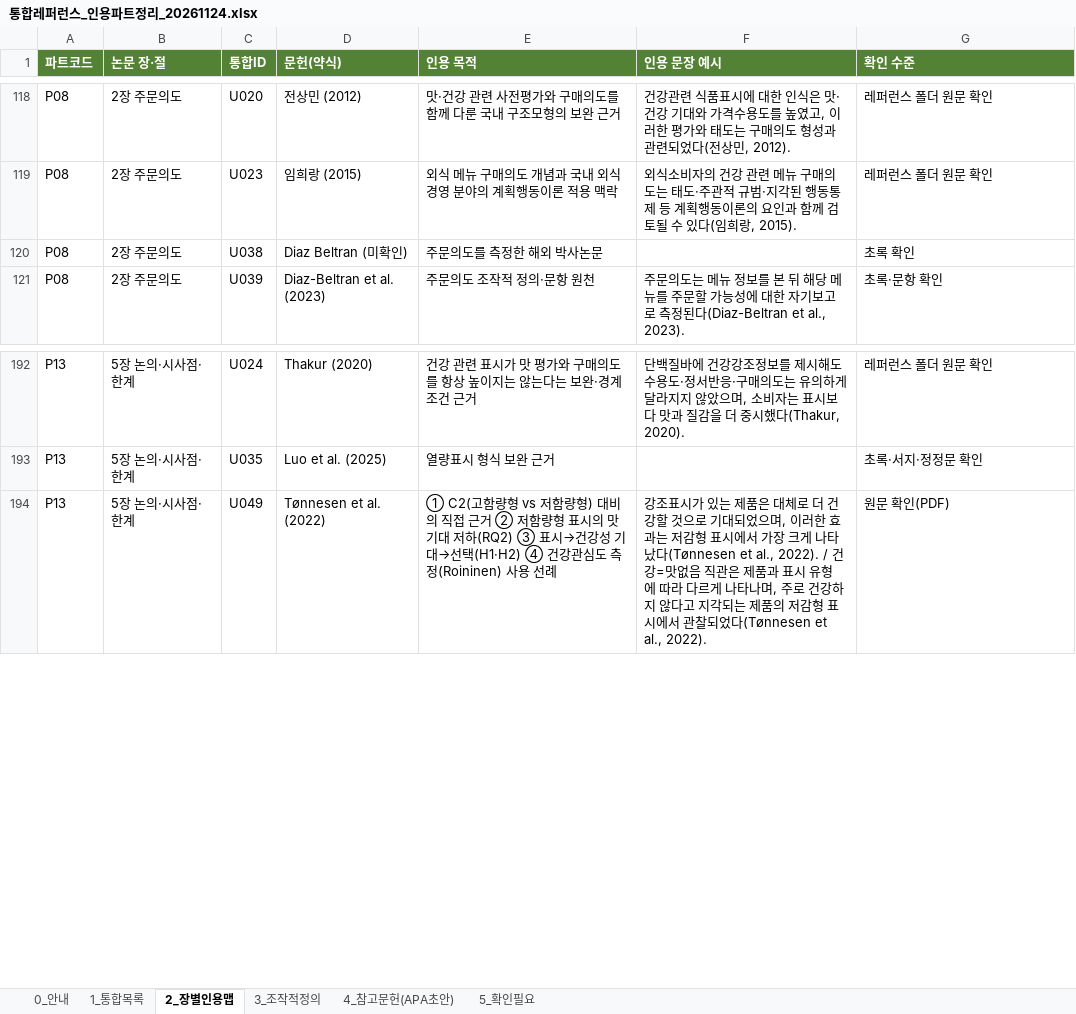
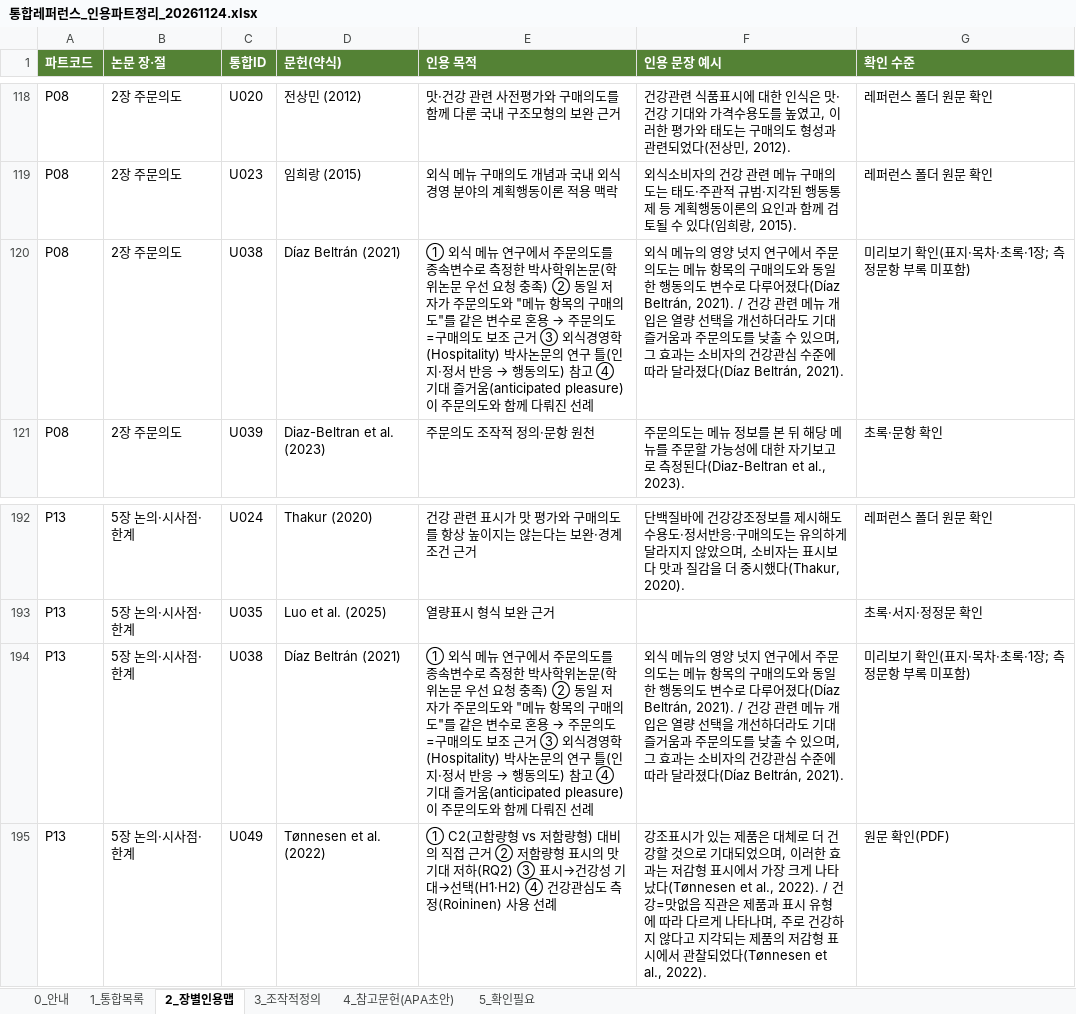
Before and after one commit to sheissuok-max/myGrowconApplication, an Excel workbook: references/통합레퍼런스_인용파트정리_20261124.xlsx, sheet 2_장별인용맵, drawn as a sheet; only a part is shown, gaps mark what is left out; values as stored, in another font and other column widths than the file's, no borders; the diff names each change by its address in the sheet, - before the commit and + after, or states it on an @@ line.

```diff
--- a/references/통합레퍼런스_인용파트정리_20261124.xlsx (sheet 2_장별인용맵)
+++ b/references/통합레퍼런스_인용파트정리_20261124.xlsx (sheet 2_장별인용맵)
-D120 (문헌(약식)): Diaz Beltran (미확인)
+D120 (문헌(약식)): Díaz Beltrán (2021)
@@ E120 (인용 목적): 주문의도를 측정한 해외 박사논문 → ① 외식 메뉴 연구에서 주문의도를 종속변수로 측정한 박사학위논문(학위논문 우선 요청 충족) ② 동일 저자가 주문의도와 "메뉴 항목의 구매의도"를 같은 변수로 혼용 → 주문의도=구매의도 보조 근거 ③ 외식경영학(Hospitality) 박사논문의 연구 틀(인지·정서 반응 → 행동의도) 참고 ④ 기대 즐거움(anticipated pleasure)이 주문의도와 함께 다뤄진 선례 @@
-F120 (인용 문장 예시): (empty)
+F120 (인용 문장 예시): 외식 메뉴의 영양 넛지 연구에서 주문의도는 메뉴 항목의 구매의도와 동일한 행동의도 변수로 다루어졌다(Díaz Beltrán, 2021). / 건강 관련 메뉴 개입은 열량 선택을 개선하더라도 기대 즐거움과 주문의도를 낮출 수 있으며, 그 효과는 소비자의 건강관심 수준에 따라 달라졌다(Díaz Beltrán, 2021).
-G120 (확인 수준): 초록 확인
+G120 (확인 수준): 미리보기 확인(표지·목차·초록·1장; 측정문항 부록 미포함)
+row 194: P13 | 5장 논의·시사점·한계 | U038 | Díaz Beltrán (2021) | ① 외식 메뉴 연구에서 주문의도를 종속변수로 측정한 박사학위논문(학위논문 우선 요청 충족) ② 동일 저자가 주문의도와 "메뉴 항목의 구매의도"를 같은 변수로 혼용 → 주문의도=구매의도 보조 근거 ③ 외식경영학(Hospitality) 박사논문의 연구 틀(인지·정서 반응 → 행동의도) 참고 ④ 기대 즐거움(anticipated pleasure)이 주문의도와 함께 다뤄진 선례 | 외식 메뉴의 영양 넛지 연구에서 주문의도는 메뉴 항목의 구매의도와 동일한 행동의도 변수로 다루어졌다(Díaz Beltrán, 2021). / 건강 관련 메뉴 개입은 열량 선택을 개선하더라도 기대 즐거움과 주문의도를 낮출 수 있으며, 그 효과는 소비자의 건강관심 수준에 따라 달라졌다(Díaz Beltrán, 2021). | 미리보기 확인(표지·목차·초록·1장; 측정문항 부록 미포함)
```
Also changed, not shown: sheet 1_통합목록, sheet 4_참고문헌(APA초안), sheet 5_확인필요.
